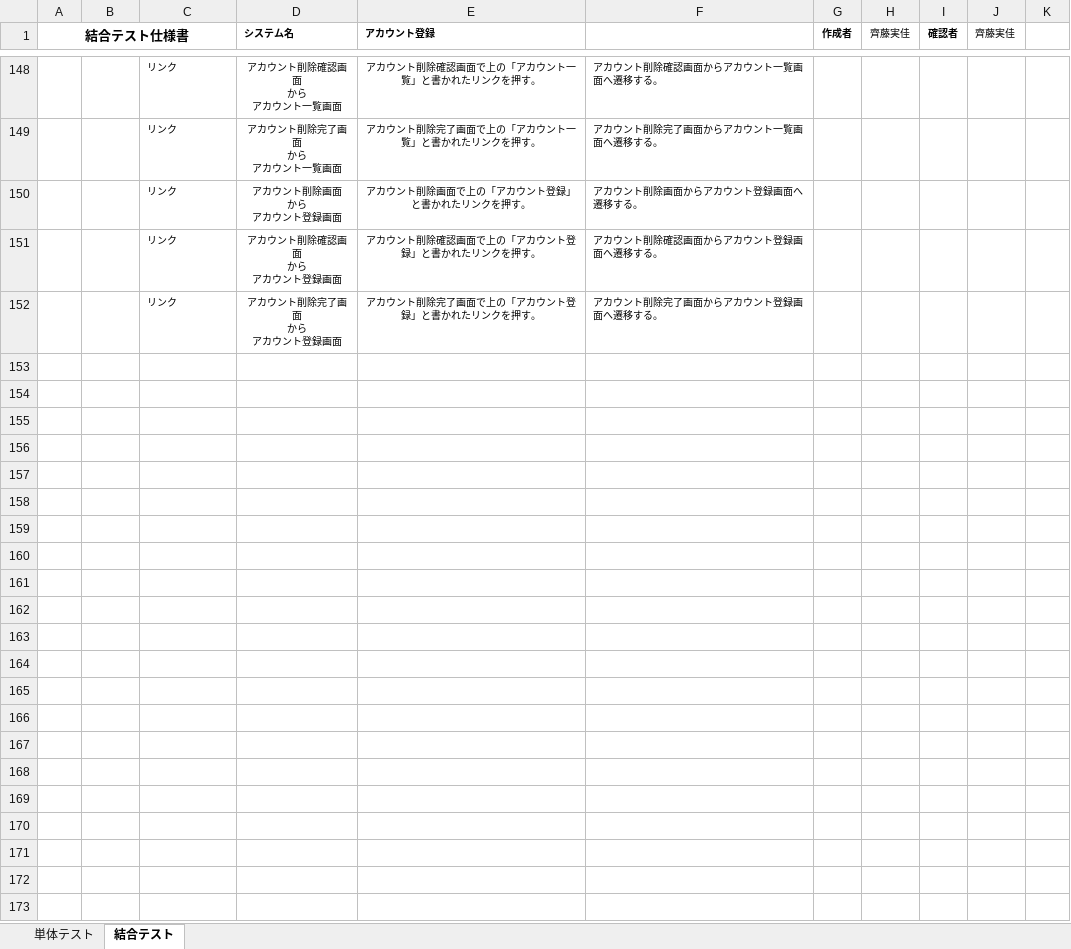
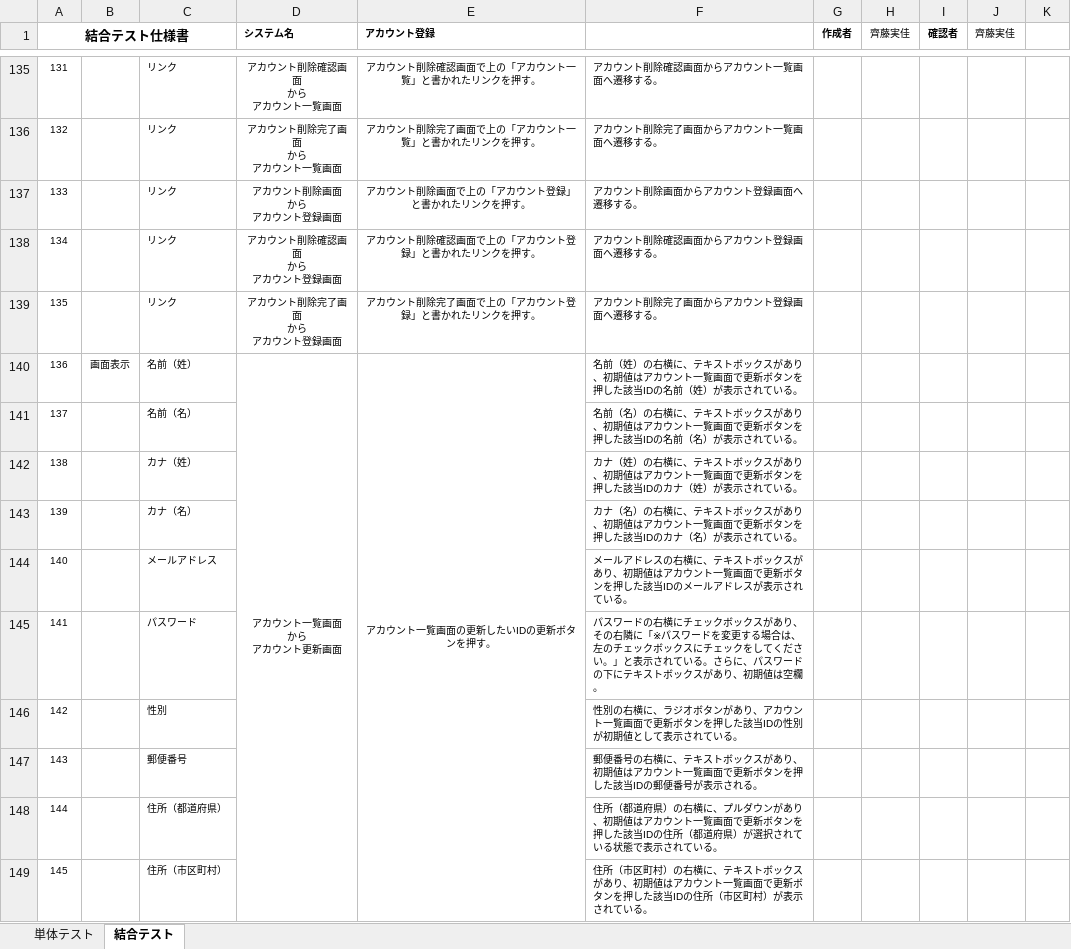
Before and after one commit to test-saitomini/7-Programming-exercises, an Excel workbook: testcase_account_ver3.xlsx, sheet 結合テスト, drawn as a sheet; only a part is shown, gaps mark what is left out; values as stored, in another font and other column widths than the file's, no borders; ↵ is a line break in a cell; the diff covers the shown part only; the diff names each change by its address in the sheet, - before the commit and + after, or states it on an @@ line.

```diff
--- a/testcase_account_ver3.xlsx (sheet 結合テスト)
+++ b/testcase_account_ver3.xlsx (sheet 結合テスト)
@@ column A (結合テスト仕様書) renumbered between rows 114 and 139 @@
+row 140: 136 | 画面表示 | 名前（姓） | アカウント一覧画面 ↵ から ↵ アカウント更新画面 | アカウント一覧画面の更新したいIDの更新ボタンを押す。 | 名前（姓）の右横に、テキストボックスがあり、初期値はアカウント一覧画面で更新ボタンを押した該当IDの名前（姓）が表示されている。
+row 141: 137 |  | 名前（名） |  |  | 名前（名）の右横に、テキストボックスがあり、初期値はアカウント一覧画面で更新ボタンを押した該当IDの名前（名）が表示されている。
+row 142: 138 |  | カナ（姓） |  |  | カナ（姓）の右横に、テキストボックスがあり、初期値はアカウント一覧画面で更新ボタンを押した該当IDのカナ（姓）が表示されている。
+row 143: 139 |  | カナ（名） |  |  | カナ（名）の右横に、テキストボックスがあり、初期値はアカウント一覧画面で更新ボタンを押した該当IDのカナ（名）が表示されている。
+row 144: 140 |  | メールアドレス |  |  | メールアドレスの右横に、テキストボックスがあり、初期値はアカウント一覧画面で更新ボタンを押した該当IDのメールアドレスが表示されている。
+row 145: 141 |  | パスワード |  |  | パスワードの右横にチェックボックスがあり、その右隣に「※パスワードを変更する場合は、左のチェックボックスにチェックをしてください。」と表示されている。さらに、パスワードの下にテキストボックスがあり、初期値は空欄。
+row 146: 142 |  | 性別 |  |  | 性別の右横に、ラジオボタンがあり、アカウント一覧画面で更新ボタンを押した該当IDの性別が初期値として表示されている。
+row 147: 143 |  | 郵便番号 |  |  | 郵便番号の右横に、テキストボックスがあり、初期値はアカウント一覧画面で更新ボタンを押した該当IDの郵便番号が表示される。
+row 148: 144 |  | 住所（都道府県） |  |  | 住所（都道府県）の右横に、プルダウンがあり、初期値はアカウント一覧画面で更新ボタンを押した該当IDの住所（都道府県）が選択されている状態で表示されている。
+row 149: 145 |  | 住所（市区町村） |  |  | 住所（市区町村）の右横に、テキストボックスがあり、初期値はアカウント一覧画面で更新ボタンを押した該当IDの住所（市区町村）が表示されている。
```
Also changed, not shown: 73 added rows, 13 removed rows, 15 edited cells and cell formats elsewhere in this sheet, sheet 単体テスト.
